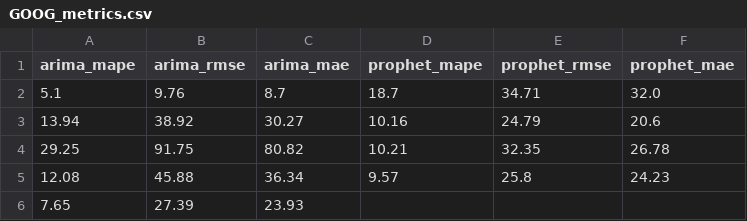
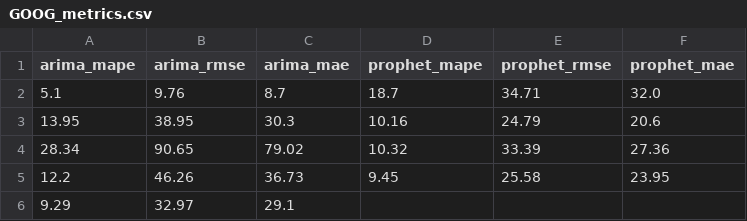
Before and after one commit to seungjoohan/stock-prediction-system, a CSV file: artifacts/GOOG_metrics.csv, drawn as a sheet.

```diff
--- a/artifacts/GOOG_metrics.csv
+++ b/artifacts/GOOG_metrics.csv
@@ -2,5 +2,5 @@ arima_mape,arima_rmse,arima_mae,prophet_mape,prophet_rmse,prophet_mae
 5.1,9.76,8.7,18.7,34.71,32.0
-13.94,38.92,30.27,10.16,24.79,20.6
-29.25,91.75,80.82,10.21,32.35,26.78
-12.08,45.88,36.34,9.57,25.8,24.23
-7.65,27.39,23.93,,,
+13.95,38.95,30.3,10.16,24.79,20.6
+28.34,90.65,79.02,10.32,33.39,27.36
+12.2,46.26,36.73,9.45,25.58,23.95
+9.29,32.97,29.1,,,
```
Also changed, not shown: artifacts/AAPL_metrics.csv, artifacts/TSLA_metrics.csv, 9 other files.
